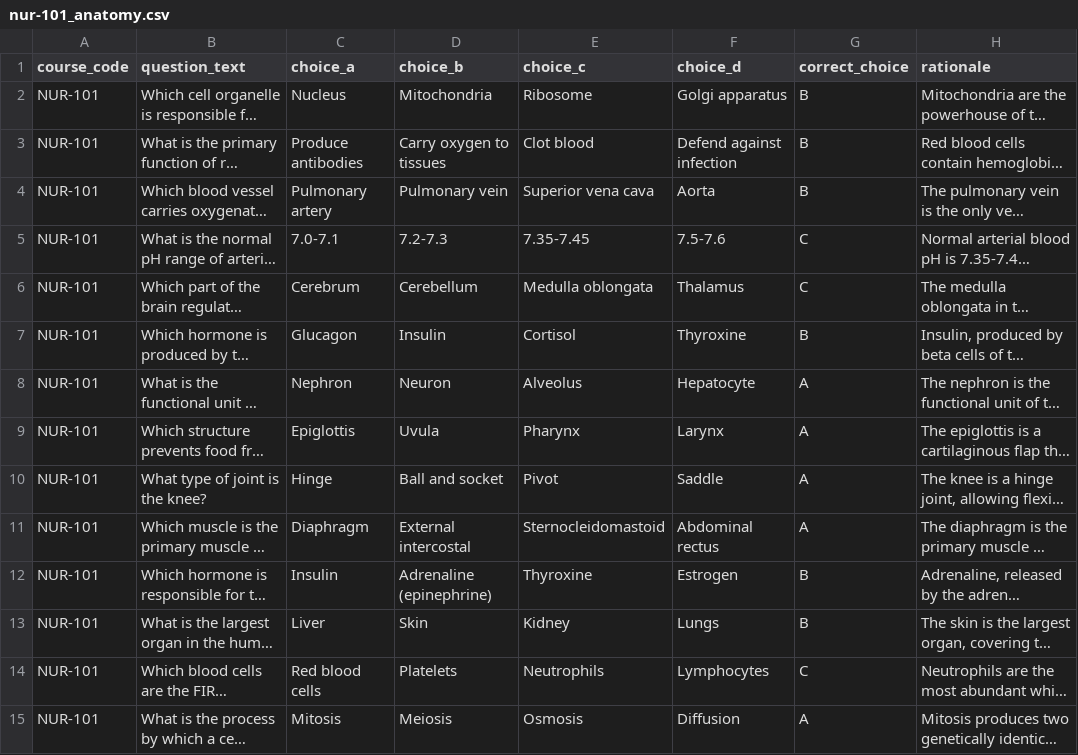
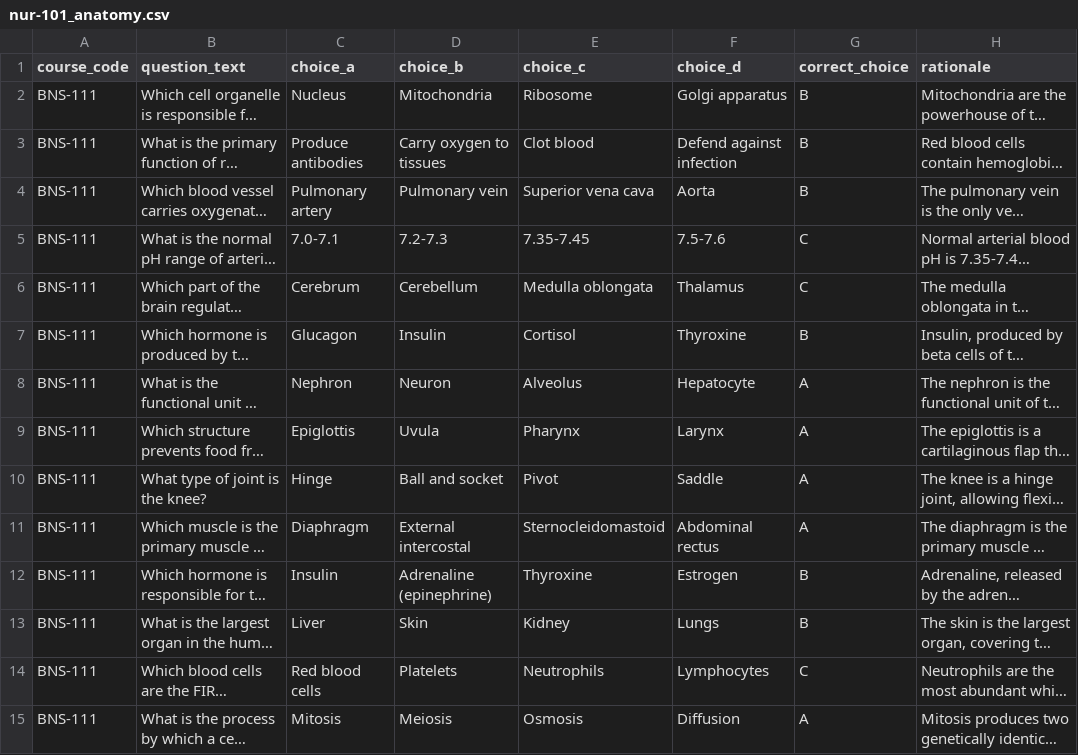
Before and after one commit to syntradigitalsolutions88-dev/nursifygh, a CSV file: backend/content_imports/nur-101_anatomy.csv, drawn as a sheet; only a part is shown; long unchanged cells end in …; the diff covers the shown part only; the diff names each change by its address in the sheet, - before the commit and + after, or states it on an @@ line.

```diff
--- a/backend/content_imports/nur-101_anatomy.csv
+++ b/backend/content_imports/nur-101_anatomy.csv
-A2:A15 (course_code): NUR-101
+A2:A15 (course_code): BNS-111
```
Also changed, not shown: 35 edited cells elsewhere in this file, backend/content_imports/nur-102_fundamentals.csv, backend/content_imports/nur-201_fundamentals.csv, 2 other files.
